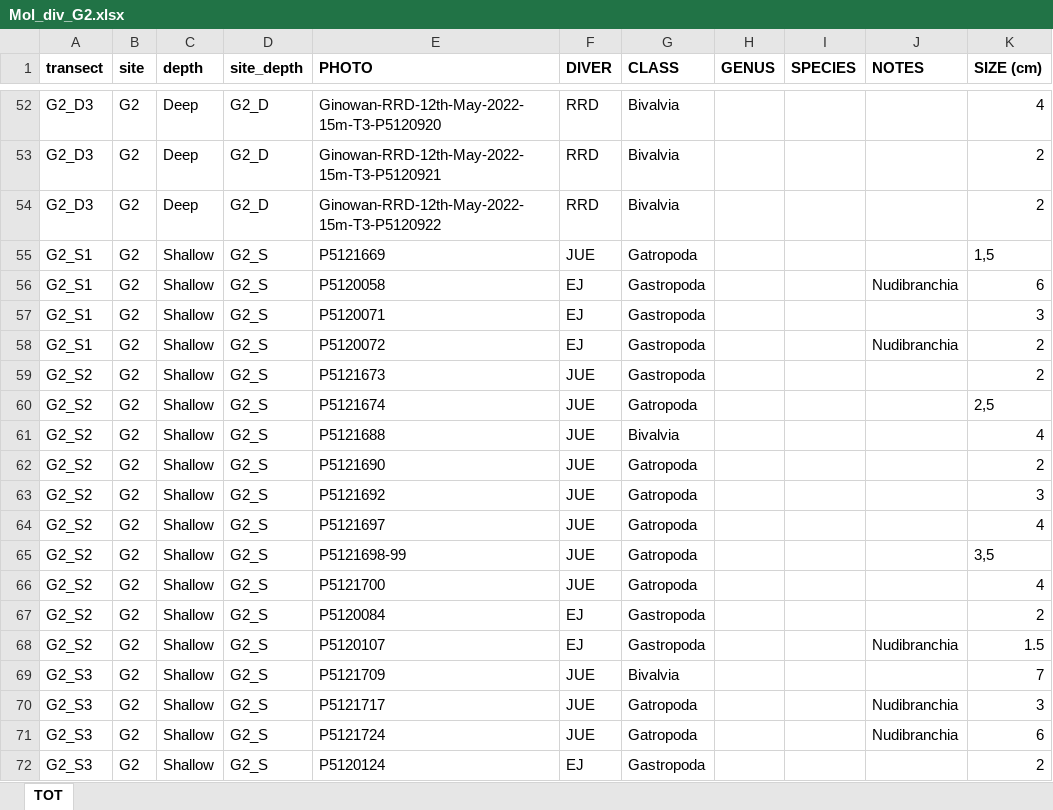
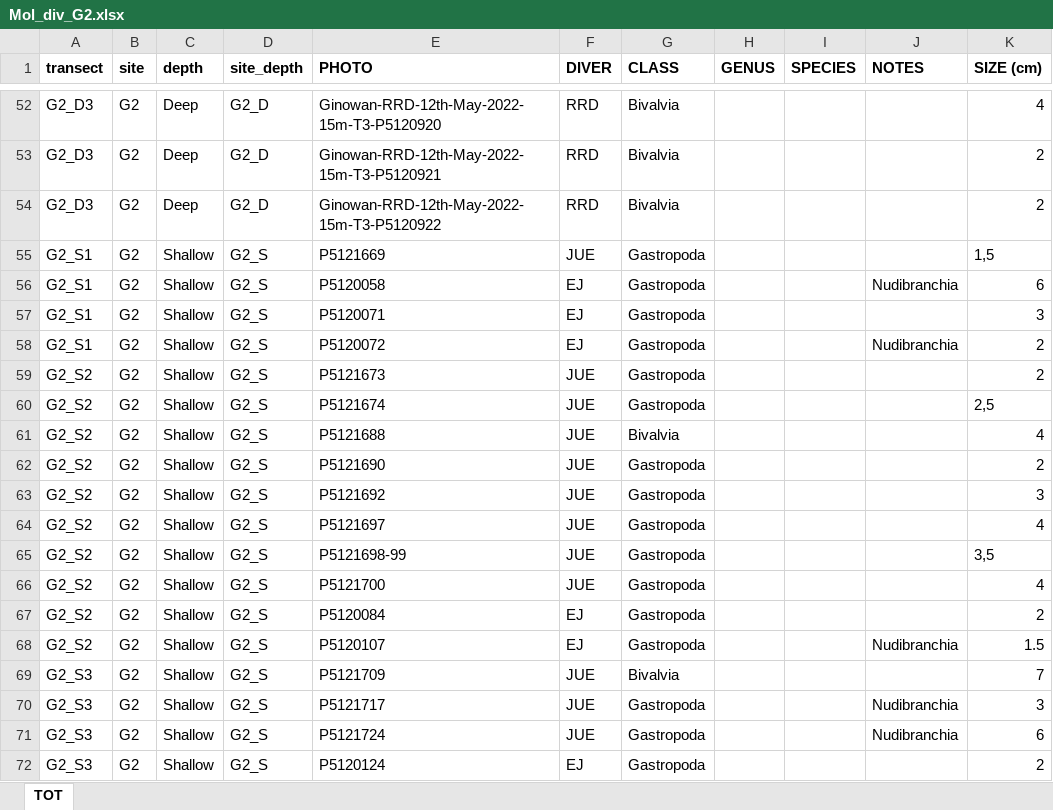
Before and after one commit to CCampanini/Campanini_Gosser_et_al-Effective_combination_reef_monitoring_Okinawa_metabarcoding, an Excel workbook: Multi-taxa_data/MollEchino/Mol_raw/Mol_div_G2.xlsx, sheet TOT, drawn as a sheet; only a part is shown, gaps mark what is left out; values as stored, in another font and other column widths than the file's, no borders; the diff names each change by its address in the sheet, - before the commit and + after, or states it on an @@ line.

Commit message:
typos corrections

```diff
--- a/Multi-taxa_data/MollEchino/Mol_raw/Mol_div_G2.xlsx (sheet TOT)
+++ b/Multi-taxa_data/MollEchino/Mol_raw/Mol_div_G2.xlsx (sheet TOT)
-G55 (CLASS): Gatropoda
+G55 (CLASS): Gastropoda
-G60 (CLASS): Gatropoda
+G60 (CLASS): Gastropoda
-G62:G66 (CLASS): Gatropoda
+G62:G66 (CLASS): Gastropoda
-G70:G71 (CLASS): Gatropoda
+G70:G71 (CLASS): Gastropoda
```
Also changed, not shown: Multi-taxa_data/MollEchino/Mol_raw/Mol_div_MI.xlsx, Multi-taxa_data/MollEchino/Mol_raw/Mol_div_S1.xlsx.
